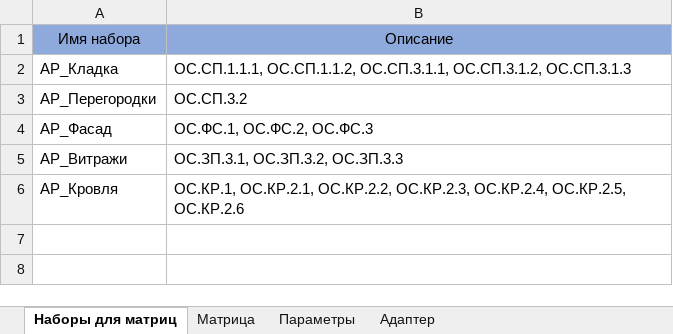
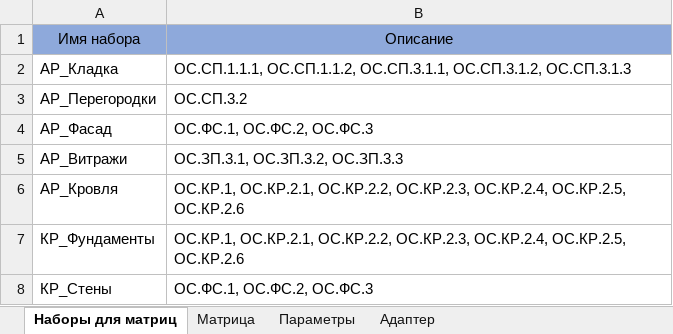
Before and after one commit to Speshed/Addon-manager, an Excel workbook: Шаблон Excel.xlsx, sheet Наборы для матриц, drawn as a sheet; values as stored, in another font and other column widths than the file's, no borders; the diff names each change by its address in the sheet, - before the commit and + after, or states it on an @@ line.

Commit message:
Поменял название, отредактировал матрицу 1.0.0

```diff
--- a/Шаблон Excel.xlsx (sheet Наборы для матриц)
+++ b/Шаблон Excel.xlsx (sheet Наборы для матриц)
+row 7: КР_Фундаменты | ОС.КР.1, ОС.КР.2.1, ОС.КР.2.2, ОС.КР.2.3, ОС.КР.2.4, ОС.КР.2.5, ОС.КР.2.6
+row 8: КР_Стены | ОС.ФС.1, ОС.ФС.2, ОС.ФС.3
```
Also changed, not shown: sheet Матрица, 21 other files.
